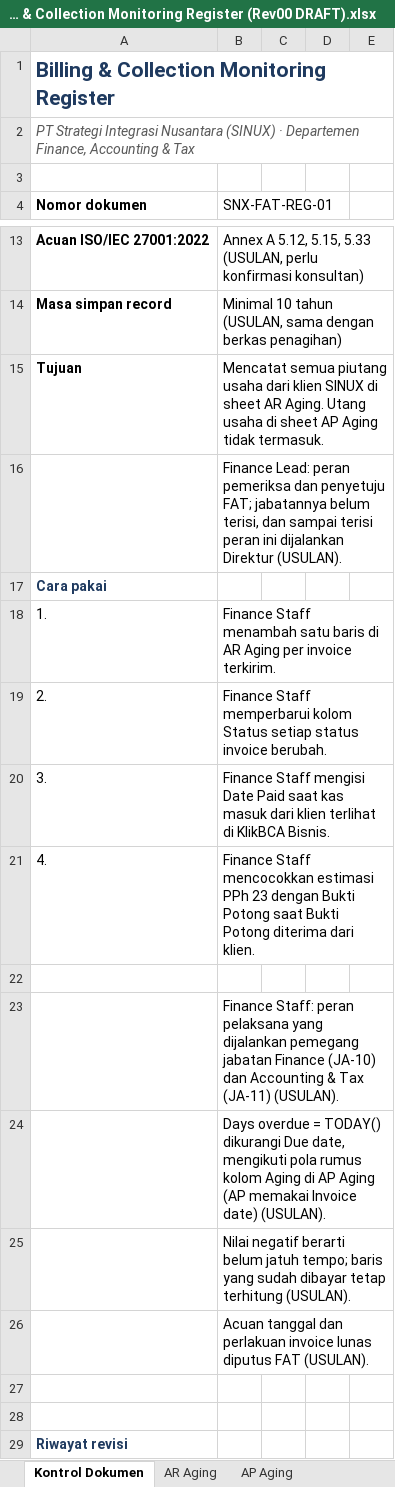
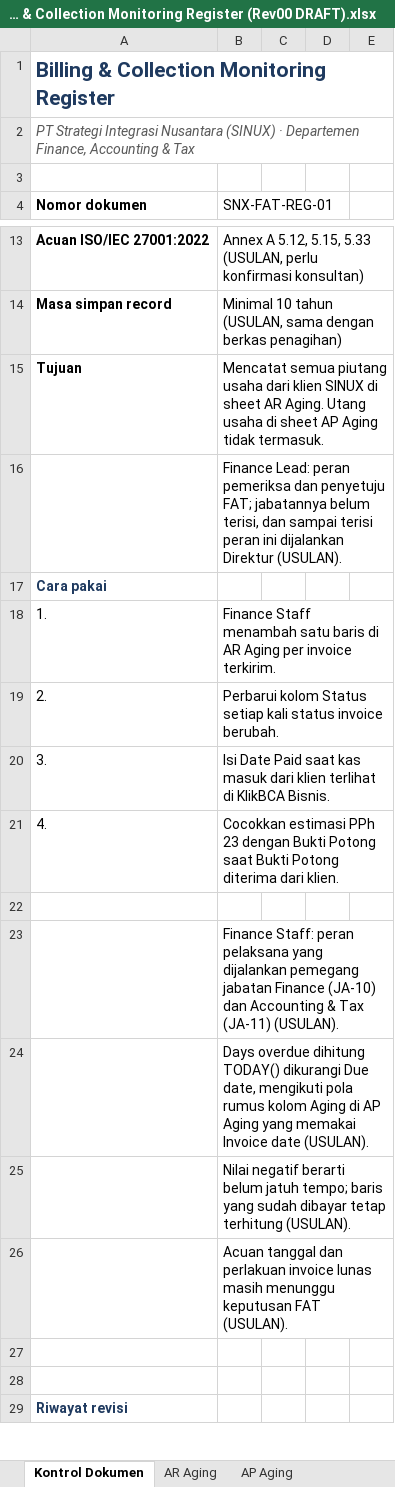
Before and after one commit to Ayzulkarnain-sinux/sinux-iso-docs, an Excel workbook: out/03_FAT/SNX-FAT-REG-01 Billing & Collection Monitoring Register (Rev00 DRAFT).xlsx, sheet Kontrol Dokumen, drawn as a sheet; only a part is shown, gaps mark what is left out; values as stored, in another font and other column widths than the file's, no borders; the diff names each change by its address in the sheet, - before the commit and + after, or states it on an @@ line.

```diff
--- a/out/03_FAT/SNX-FAT-REG-01 Billing & Collection Monitoring Register (Rev00 DRAFT).xlsx (sheet Kontrol Dokumen)
+++ b/out/03_FAT/SNX-FAT-REG-01 Billing & Collection Monitoring Register (Rev00 DRAFT).xlsx (sheet Kontrol Dokumen)
-B19 (SNX-FAT-REG-01): Finance Staff memperbarui kolom Status setiap status invoice…
+B19 (SNX-FAT-REG-01): Perbarui kolom Status setiap kali status invoice…
-B20 (SNX-FAT-REG-01): Finance Staff mengisi Date Paid…
+B20 (SNX-FAT-REG-01): Isi Date Paid…
-B21 (SNX-FAT-REG-01): Finance Staff mencocokkan estimasi PPh…
+B21 (SNX-FAT-REG-01): Cocokkan estimasi PPh…
-B24 (SNX-FAT-REG-01): Days overdue = TODAY() dikurangi Due date, mengikuti pola rumus kolom Aging di AP Aging (AP memakai Invoice date) (USULAN).
+B24 (SNX-FAT-REG-01): Days overdue dihitung TODAY() dikurangi Due date, mengikuti pola rumus kolom Aging di AP Aging yang memakai Invoice date (USULAN).
-B26 (SNX-FAT-REG-01): …invoice lunas diputus FAT (USULAN).
+B26 (SNX-FAT-REG-01): …invoice lunas masih menunggu keputusan FAT (USULAN).
```
Also changed, not shown: 10 other files.
